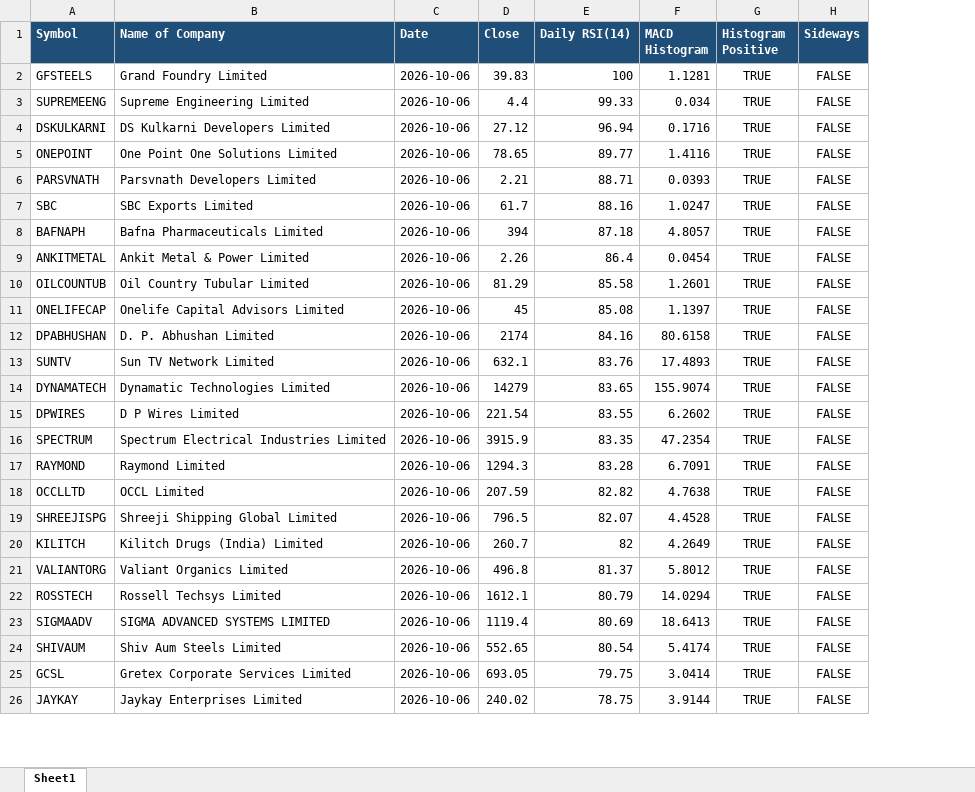
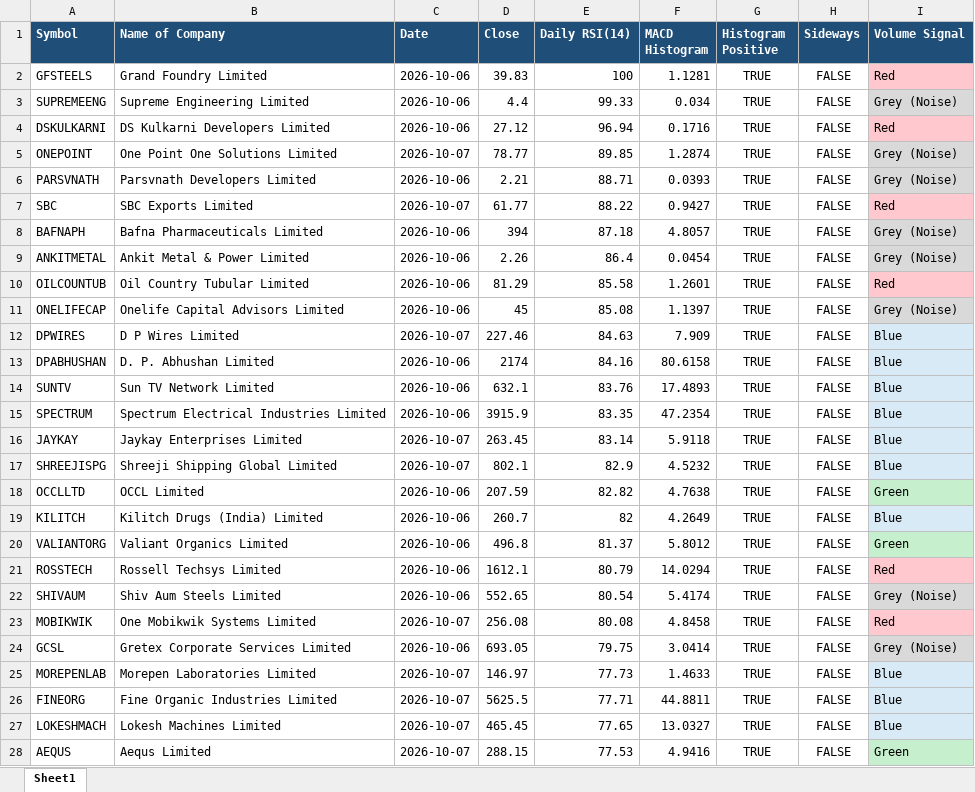
Before and after one commit to ilyasmohd/simple_stock_scanner, an Excel workbook: daily_nse_scans_alerts/automated_alert_2026-10-07.xlsx, sheet Sheet1, drawn as a sheet; only a part is shown; values as stored, in another font and other column widths than the file's, no borders; removed rows and columns are numbered as before the commit, all else as after; the diff covers the shown part only; the diff names each change by its address in the sheet, - before the commit and + after, or states it on an @@ line.

Commit message:
latest run

```diff
--- a/daily_nse_scans_alerts/automated_alert_2026-10-07.xlsx (sheet Sheet1)
+++ b/daily_nse_scans_alerts/automated_alert_2026-10-07.xlsx (sheet Sheet1)
+column I (Volume Signal), rows 2-11: Red | Grey (Noise) | Red | Grey (Noise) | Grey (Noise) | Red | Grey (Noise) | Grey (Noise) | Red | Grey (Noise); rows 13-15: all Blue; rows 18-22: Green | Blue | Green | Red | Grey (Noise); row 24: Grey (Noise)
-C5 (Date): 2026-10-06
+C5 (Date): 2026-10-07
-D5 (Close): 78.65
+D5 (Close): 78.77
-E5 (Daily RSI(14)): 89.77
+E5 (Daily RSI(14)): 89.85
-F5 (MACD Histogram): 1.4116
+F5 (MACD Histogram): 1.2874
-C7 (Date): 2026-10-06
+C7 (Date): 2026-10-07
-D7 (Close): 61.7
+D7 (Close): 61.77
-E7 (Daily RSI(14)): 88.16
+E7 (Daily RSI(14)): 88.22
-F7 (MACD Histogram): 1.0247
+F7 (MACD Histogram): 0.9427
+row 12: DPWIRES | D P Wires Limited | 2026-10-07 | 227.46 | 84.63 | 7.909 | TRUE | FALSE | Blue
-row 14: DYNAMATECH | Dynamatic Technologies Limited | 2026-10-06 | 14279 | 83.65 | 155.9074 | TRUE | FALSE
-row 15: DPWIRES | D P Wires Limited | 2026-10-06 | 221.54 | 83.55 | 6.2602 | TRUE | FALSE
-row 17: RAYMOND | Raymond Limited | 2026-10-06 | 1294.3 | 83.28 | 6.7091 | TRUE | FALSE
+row 16: JAYKAY | Jaykay Enterprises Limited | 2026-10-07 | 263.45 | 83.14 | 5.9118 | TRUE | FALSE | Blue
+row 17: SHREEJISPG | Shreeji Shipping Global Limited | 2026-10-07 | 802.1 | 82.9 | 4.5232 | TRUE | FALSE | Blue
-row 19: SHREEJISPG | Shreeji Shipping Global Limited | 2026-10-06 | 796.5 | 82.07 | 4.4528 | TRUE | FALSE
-row 23: SIGMAADV | SIGMA ADVANCED SYSTEMS LIMITED | 2026-10-06 | 1119.4 | 80.69 | 18.6413 | TRUE | FALSE
+row 23: MOBIKWIK | One Mobikwik Systems Limited | 2026-10-07 | 256.08 | 80.08 | 4.8458 | TRUE | FALSE | Red
-row 26: JAYKAY | Jaykay Enterprises Limited | 2026-10-06 | 240.02 | 78.75 | 3.9144 | TRUE | FALSE
+row 25: MOREPENLAB | Morepen Laboratories Limited | 2026-10-07 | 146.97 | 77.73 | 1.4633 | TRUE | FALSE | Blue
+row 26: FINEORG | Fine Organic Industries Limited | 2026-10-07 | 5625.5 | 77.71 | 44.8811 | TRUE | FALSE | Blue
+row 27: LOKESHMACH | Lokesh Machines Limited | 2026-10-07 | 465.45 | 77.65 | 13.0327 | TRUE | FALSE | Blue
+row 28: AEQUS | Aequs Limited | 2026-10-07 | 288.15 | 77.53 | 4.9416 | TRUE | FALSE | Green
```
Also changed, not shown: 51 added rows, 44 removed rows and 11 edited cells elsewhere in this sheet.
